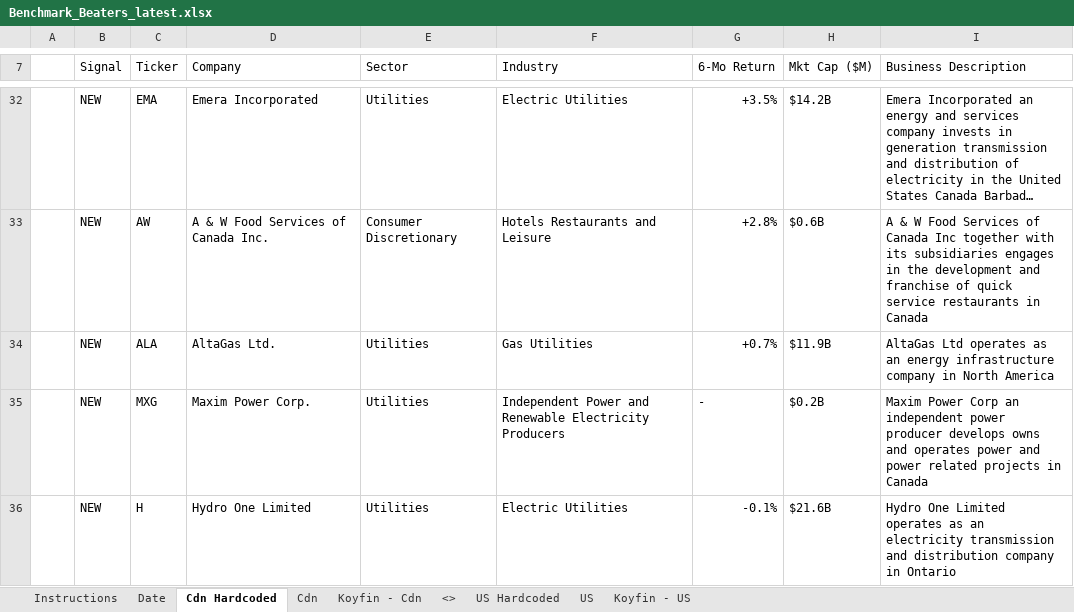
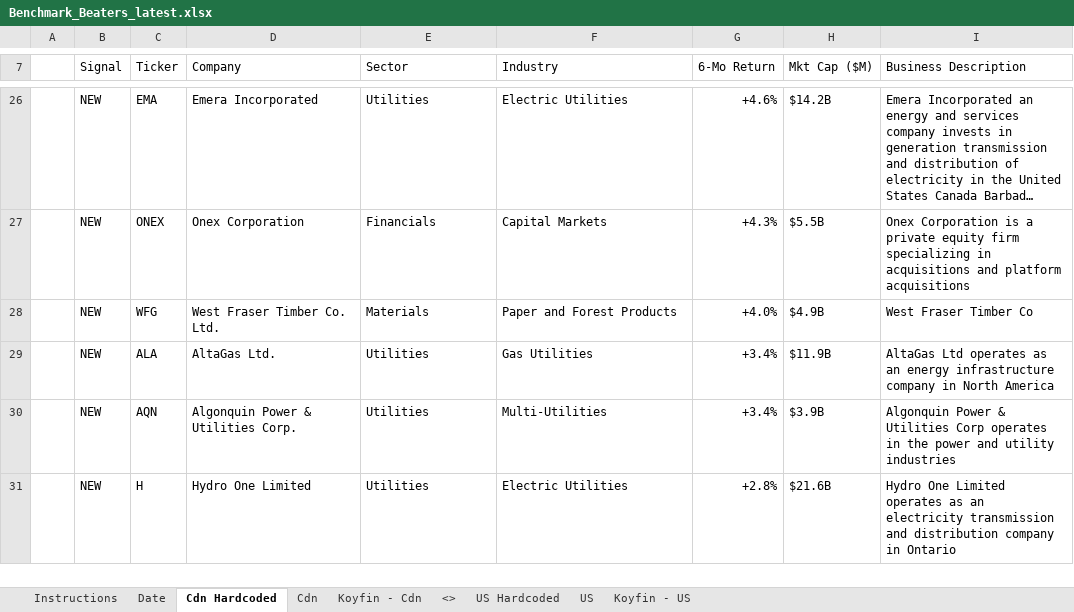
Before and after one commit to 5iResearch/data-scripts, an Excel workbook: outputs/benchmark-beaters/Benchmark_Beaters_latest.xlsx, sheet Cdn Hardcoded, drawn as a sheet; only a part is shown, gaps mark what is left out; long unchanged cells end in …; values as stored, in another font and other column widths than the file's, no cell formats; charts and pictures and conditional formats not drawn; removed rows and columns are numbered as before the commit, all else as after; the diff covers the shown part only; the diff names each change by its address in the sheet, - before the commit and + after, or states it on an @@ line.

```diff
--- a/outputs/benchmark-beaters/Benchmark_Beaters_latest.xlsx (sheet Cdn Hardcoded)
+++ b/outputs/benchmark-beaters/Benchmark_Beaters_latest.xlsx (sheet Cdn Hardcoded)
-G26 (6-Mo Return): +3.5%
+G26 (6-Mo Return): +4.6%
-row 33:  | NEW | AW | A & W Food Services of Canada Inc. | Consumer Discretionary | Hotels Restaurants and Leisure | +2.8% | $0.6B | A & W Food Services of Canada Inc together with its subsidiaries engages in the development and franchise of quick service restaurants in Canada
+row 27:  | NEW | ONEX | Onex Corporation | Financials | Capital Markets | +4.3% | $5.5B | Onex Corporation is a private equity firm specializing in acquisitions and platform acquisitions
+row 28:  | NEW | WFG | West Fraser Timber Co. Ltd. | Materials | Paper and Forest Products | +4.0% | $4.9B | West Fraser Timber Co
-G29 (6-Mo Return): +0.7%
+G29 (6-Mo Return): +3.4%
-row 35:  | NEW | MXG | Maxim Power Corp. | Utilities | Independent Power and Renewable Electricity Producers | - | $0.2B | Maxim Power Corp an independent power producer develops owns and operates power and power related projects in Canada
+row 30:  | NEW | AQN | Algonquin Power & Utilities Corp. | Utilities | Multi-Utilities | +3.4% | $3.9B | Algonquin Power & Utilities Corp operates in the power and utility industries
-G31 (6-Mo Return): -0.1%
+G31 (6-Mo Return): +2.8%
```
Also changed, not shown: 29 added rows, 28 removed rows and 32 edited cells elsewhere in this sheet, sheet US Hardcoded, sheet Date, cell formats, 13 other files.
